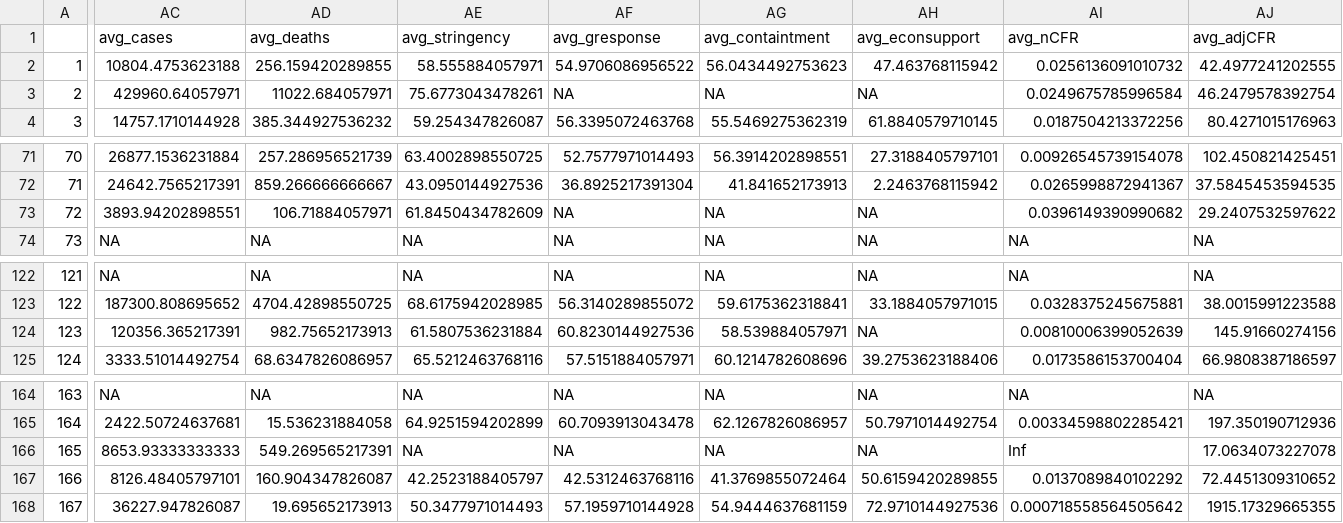
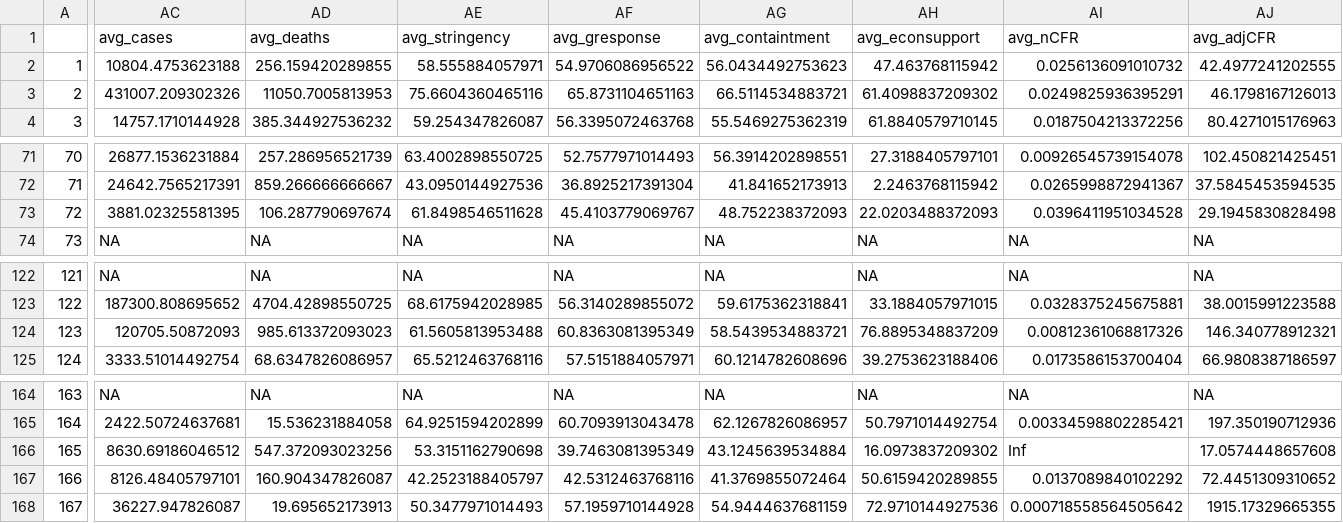
Before and after one commit to MCTJ1998/thesis_1.0, a CSV file: wrangle_data_1.0.csv, drawn as a sheet; only a part is shown, gaps mark what is left out; the diff covers the shown part only; the diff names each change by its address in the sheet, - before the commit and + after, or states it on an @@ line.

```diff
--- a/wrangle_data_1.0.csv
+++ b/wrangle_data_1.0.csv
-AC3 (avg_cases): 429960.64057971
+AC3 (avg_cases): 431007.209302326
-AD3 (avg_deaths): 11022.684057971
+AD3 (avg_deaths): 11050.7005813953
-AE3 (avg_stringency): 75.6773043478261
+AE3 (avg_stringency): 75.6604360465116
-AF3 (avg_gresponse): NA
+AF3 (avg_gresponse): 65.8731104651163
-AG3 (avg_containtment): NA
+AG3 (avg_containtment): 66.5114534883721
-AH3 (avg_econsupport): NA
+AH3 (avg_econsupport): 61.4098837209302
-AI3 (avg_nCFR): 0.0249675785996584
+AI3 (avg_nCFR): 0.0249825936395291
-AJ3 (avg_adjCFR): 46.2479578392754
+AJ3 (avg_adjCFR): 46.1798167126013
-AC73 (avg_cases): 3893.94202898551
+AC73 (avg_cases): 3881.02325581395
-AD73 (avg_deaths): 106.71884057971
+AD73 (avg_deaths): 106.287790697674
-AE73 (avg_stringency): 61.8450434782609
+AE73 (avg_stringency): 61.8498546511628
-AF73 (avg_gresponse): NA
+AF73 (avg_gresponse): 45.4103779069767
-AG73 (avg_containtment): NA
+AG73 (avg_containtment): 48.752238372093
-AH73 (avg_econsupport): NA
+AH73 (avg_econsupport): 22.0203488372093
-AI73 (avg_nCFR): 0.0396149390990682
+AI73 (avg_nCFR): 0.0396411951034528
-AJ73 (avg_adjCFR): 29.2407532597622
+AJ73 (avg_adjCFR): 29.1945830828498
-AC124 (avg_cases): 120356.365217391
+AC124 (avg_cases): 120705.50872093
-AD124 (avg_deaths): 982.75652173913
+AD124 (avg_deaths): 985.613372093023
-AE124 (avg_stringency): 61.5807536231884
+AE124 (avg_stringency): 61.5605813953488
-AF124 (avg_gresponse): 60.8230144927536
+AF124 (avg_gresponse): 60.8363081395349
-AG124 (avg_containtment): 58.539884057971
+AG124 (avg_containtment): 58.5439534883721
-AH124 (avg_econsupport): NA
+AH124 (avg_econsupport): 76.8895348837209
-AI124 (avg_nCFR): 0.00810006399052639
+AI124 (avg_nCFR): 0.00812361068817326
-AJ124 (avg_adjCFR): 145.91660274156
+AJ124 (avg_adjCFR): 146.340778912321
-AC166 (avg_cases): 8653.93333333333
+AC166 (avg_cases): 8630.69186046512
-AD166 (avg_deaths): 549.269565217391
+AD166 (avg_deaths): 547.372093023256
-AE166 (avg_stringency): NA
+AE166 (avg_stringency): 53.3151162790698
-AF166 (avg_gresponse): NA
+AF166 (avg_gresponse): 39.7463081395349
-AG166 (avg_containtment): NA
+AG166 (avg_containtment): 43.1245639534884
-AH166 (avg_econsupport): NA
+AH166 (avg_econsupport): 16.0973837209302
-AJ166 (avg_adjCFR): 17.0634073227078
+AJ166 (avg_adjCFR): 17.0574448657608
```
Also changed, not shown: 64 edited cells elsewhere in this file, 1 other file.
